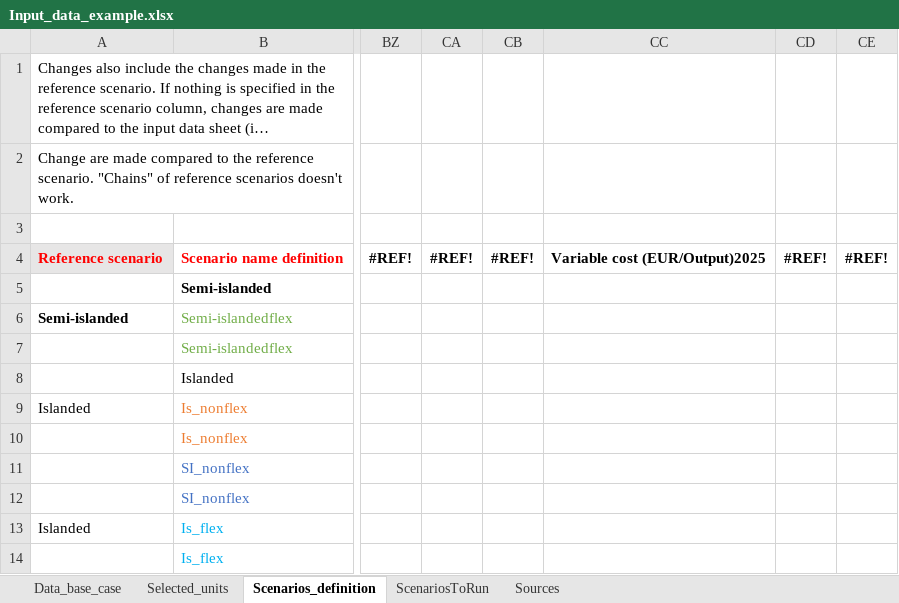
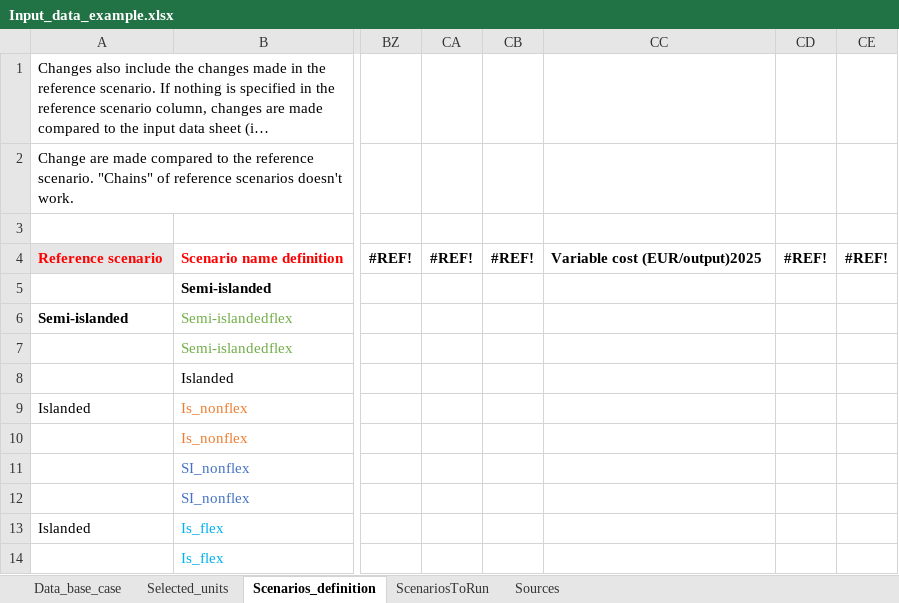
Before and after one commit to njbca/OptiPlant, an Excel workbook: Base/Data/Inputs/Input_data_example.xlsx, sheet Scenarios_definition, drawn as a sheet; only a part is shown, gaps mark what is left out; long unchanged cells end in …; values as stored, in another font and other column widths than the file's, no borders; the diff names each change by its address in the sheet, - before the commit and + after, or states it on an @@ line.

```diff
--- a/Base/Data/Inputs/Input_data_example.xlsx (sheet Scenarios_definition)
+++ b/Base/Data/Inputs/Input_data_example.xlsx (sheet Scenarios_definition)
-CC4: Variable cost (EUR/Output)2025
+CC4: Variable cost (EUR/output)2025
```
Also changed, not shown: sheet ScenariosToRun, sheet Data_base_case, Base/Data/Inputs/Data_ammonia_paper.xlsx, 6 other files.
